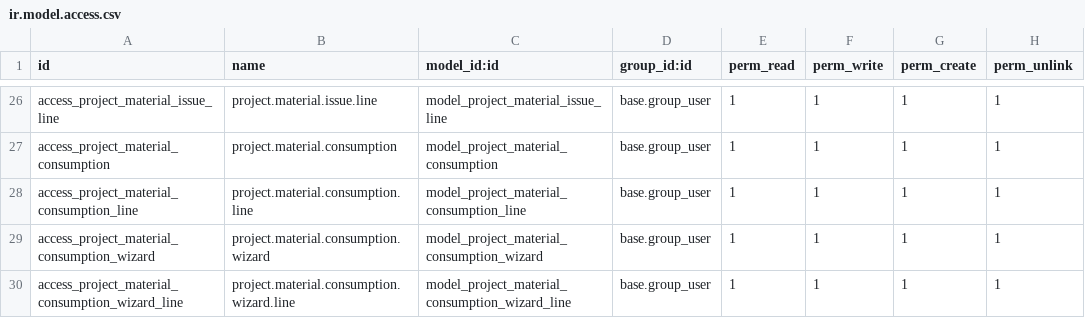
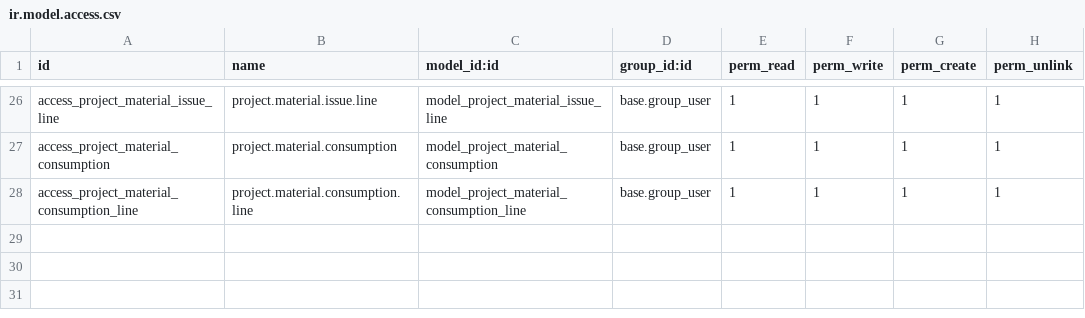
Before and after one commit to hafizarrafi/staging-project-kti, a CSV file: rab_management/security/ir.model.access.csv, drawn as a sheet; only a part is shown, gaps mark what is left out; the diff names each change by its address in the sheet, - before the commit and + after, or states it on an @@ line.

Commit message:
material consu logic2

```diff
--- a/rab_management/security/ir.model.access.csv
+++ b/rab_management/security/ir.model.access.csv
-row 29: access_project_material_consumption_wizard | project.material.consumption.wizard | model_project_material_consumption_wizard | base.group_user | 1 | 1 | 1 | 1
-row 30: access_project_material_consumption_wizard_line | project.material.consumption.wizard.line | model_project_material_consumption_wizard_line | base.group_user | 1 | 1 | 1 | 1
```
